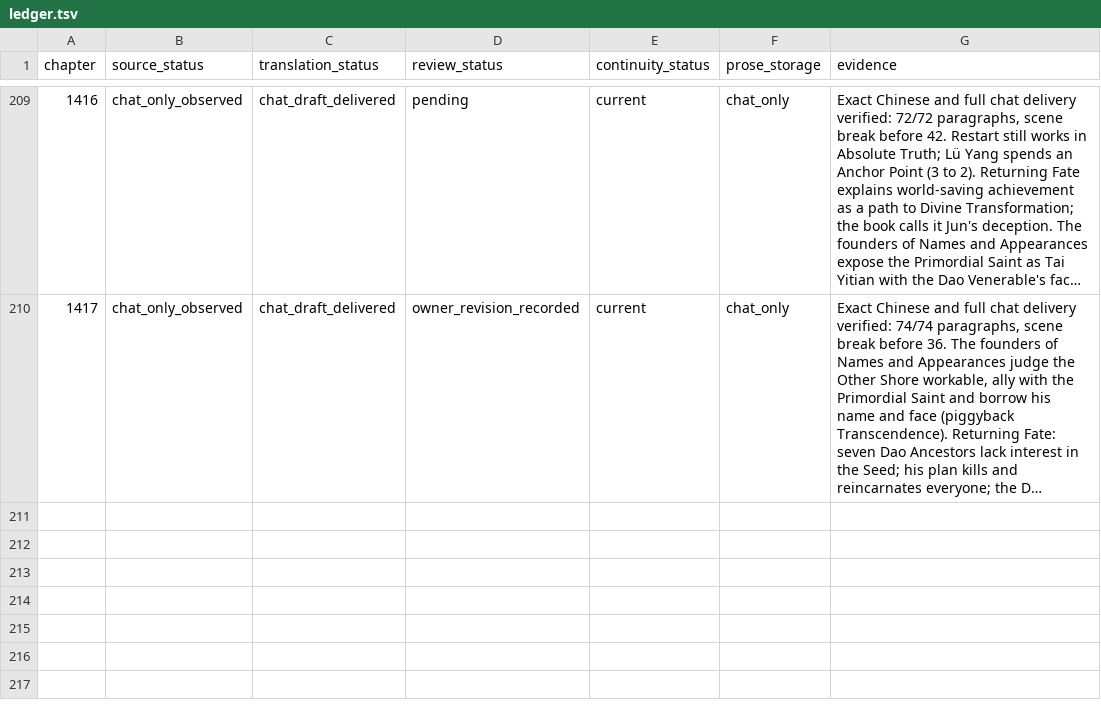
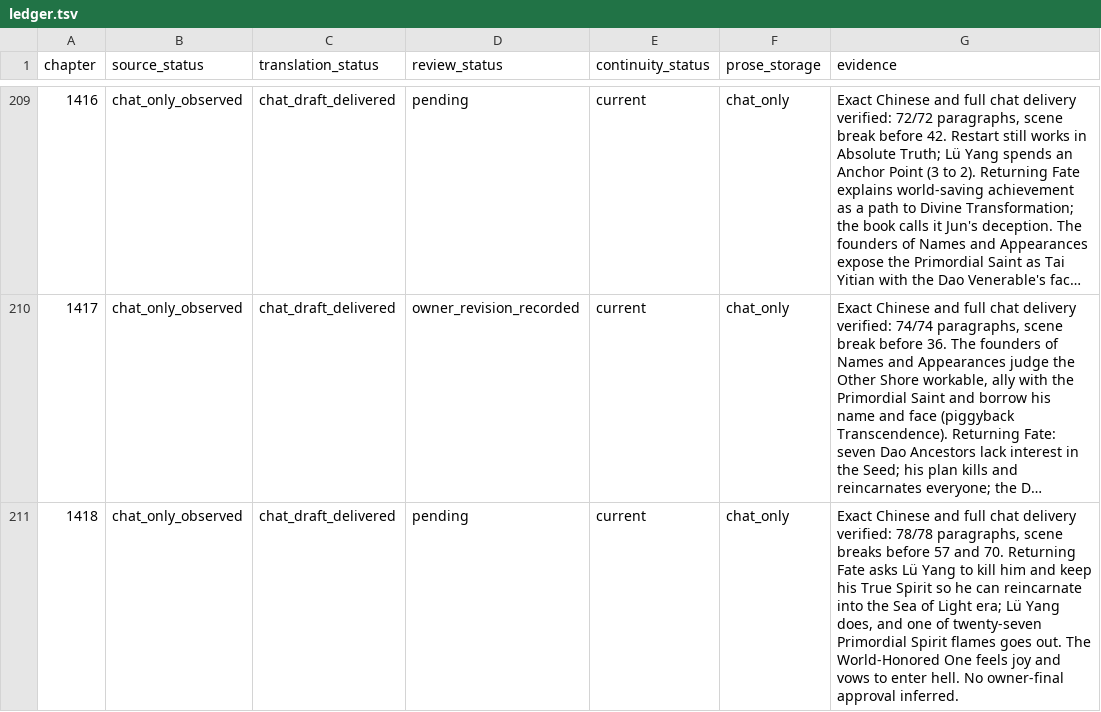
Before and after one commit to RoyUnconquerable/Translation, a TSV file: chatgpt/chapters/ledger.tsv, drawn as a sheet; only a part is shown, gaps mark what is left out; long unchanged cells end in …; the diff names each change by its address in the sheet, - before the commit and + after, or states it on an @@ line.

```diff
--- a/chatgpt/chapters/ledger.tsv
+++ b/chatgpt/chapters/ledger.tsv
+row 211: 1418 | chat_only_observed | chat_draft_delivered | pending | current | chat_only | Exact Chinese and full chat delivery verified: 78/78 paragraphs, scene breaks before 57 and 70. Returning Fate asks Lü Yang to kill him and keep his True Spirit so he can reincarnate into the Sea of Light era; Lü Yang does, and one of twenty-seven Primordial Spirit flames goes out. The World-Honored One feels joy and vows to enter hell. No owner-final approval inferred.
```
Also changed, not shown: chatgpt/reference/decision-log.tsv, 1 other file.
